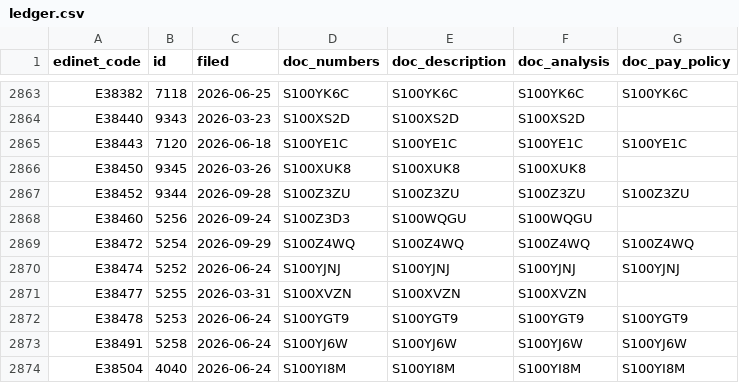
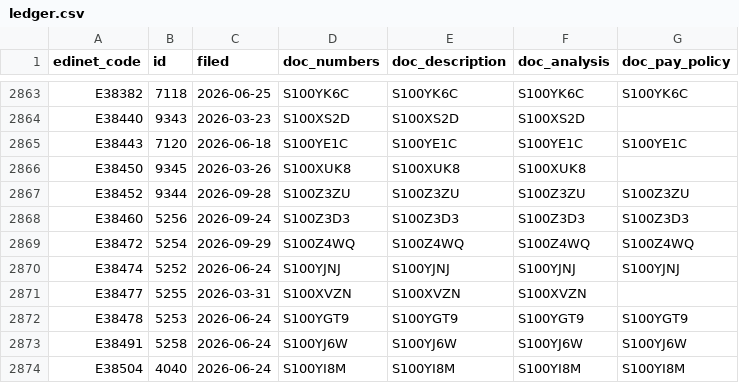
Before and after one commit to varmil/nenshu, a CSV file: pipeline/data/ledger.csv, drawn as a sheet; only a part is shown, gaps mark what is left out.

```diff
--- a/pipeline/data/ledger.csv
+++ b/pipeline/data/ledger.csv
@@ -2867,3 +2867,3 @@ E38450,9345,2026-03-26,S100XUK8,S100XUK8,S100XUK8,
 E38452,9344,2026-09-28,S100Z3ZU,S100Z3ZU,S100Z3ZU,S100Z3ZU
-E38460,5256,2026-09-24,S100Z3D3,S100WQGU,S100WQGU,
+E38460,5256,2026-09-24,S100Z3D3,S100Z3D3,S100Z3D3,S100Z3D3
 E38472,5254,2026-09-29,S100Z4WQ,S100Z4WQ,S100Z4WQ,S100Z4WQ
```
Also changed, not shown: 3 other files.
